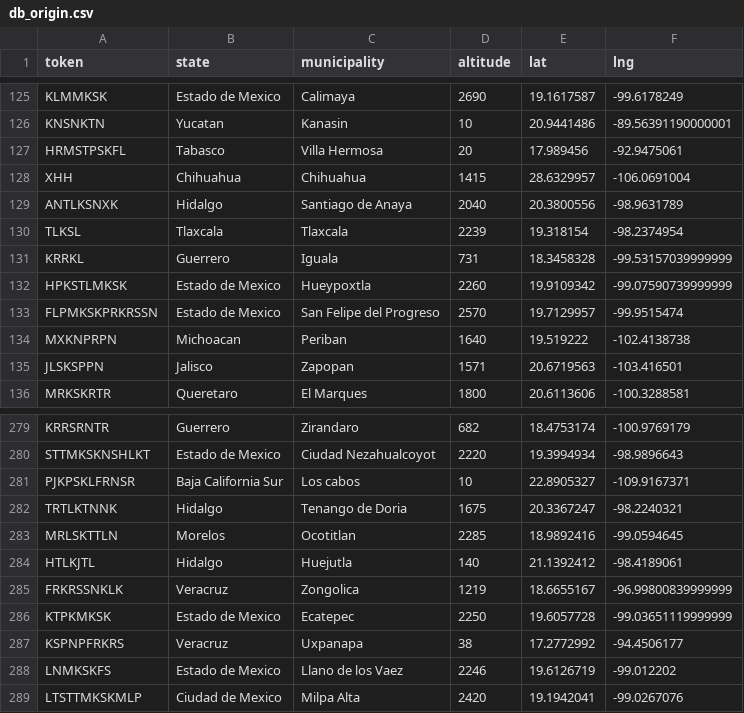
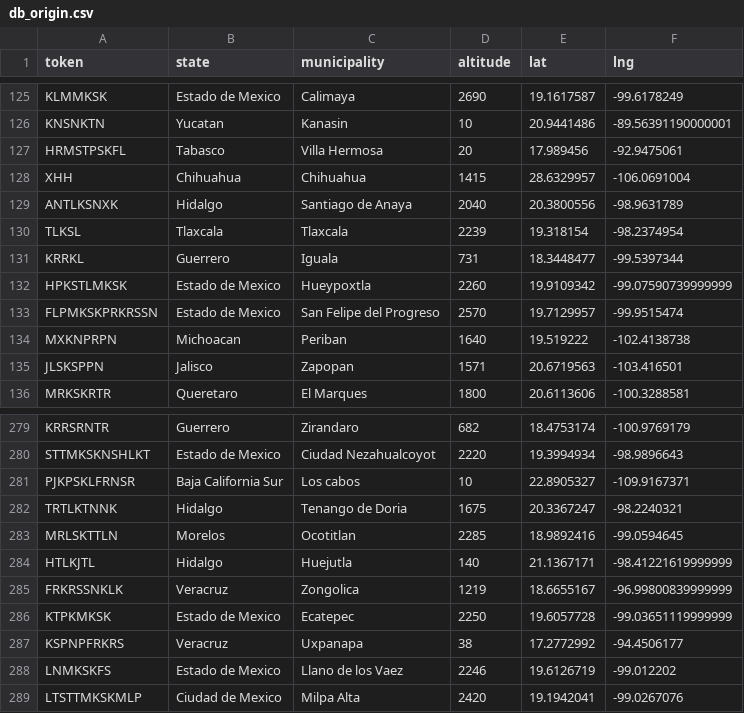
Before and after one commit to DanielaSotoSainz/final_project, a CSV file: database/clean2/db_origin.csv, drawn as a sheet; only a part is shown, gaps mark what is left out.

```diff
--- a/database/clean2/db_origin.csv
+++ b/database/clean2/db_origin.csv
@@ -130,3 +130,3 @@ ANTLKSNXK,Hidalgo,Santiago de Anaya,2040,20.3800556,-98.9631789
 TLKSL,Tlaxcala,Tlaxcala,2239,19.318154,-98.2374954
-KRRKL,Guerrero,Iguala,731,18.3458328,-99.53157039999999
+KRRKL,Guerrero,Iguala,731,18.3448477,-99.5397344
 HPKSTLMKSK,Estado de Mexico,Hueypoxtla,2260,19.9109342,-99.07590739999999
@@ -283,3 +283,3 @@ TRTLKTNNK,Hidalgo,Tenango de Doria,1675,20.3367247,-98.2240321
 MRLSKTTLN,Morelos,Ocotitlan,2285,18.9892416,-99.0594645
-HTLKJTL,Hidalgo,Huejutla,140,21.1392412,-98.4189061
+HTLKJTL,Hidalgo,Huejutla,140,21.1367171,-98.41221619999999
 FRKRSSNKLK,Veracruz,Zongolica,1219,18.6655167,-96.99800839999999
```
Also changed, not shown: 4 other files.
